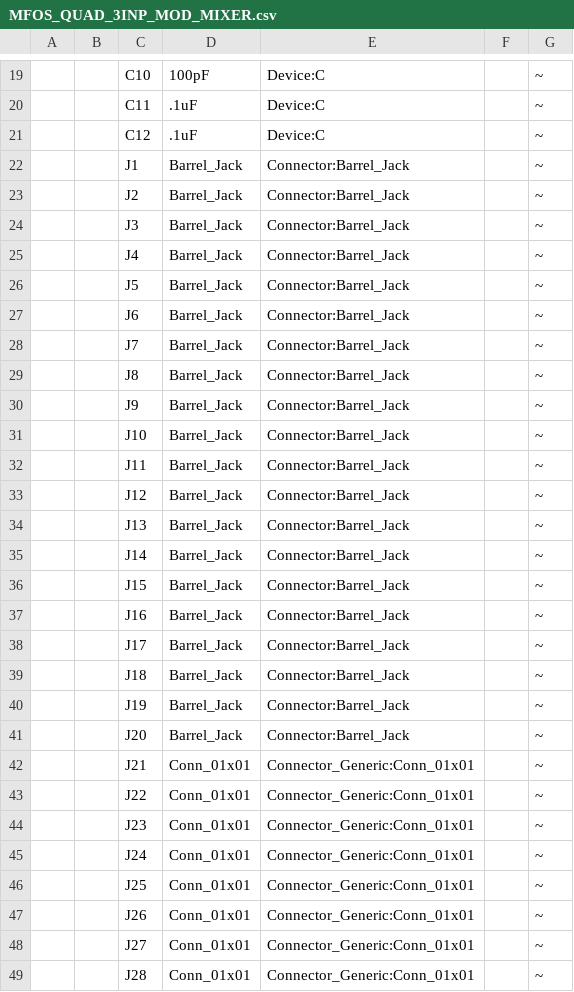
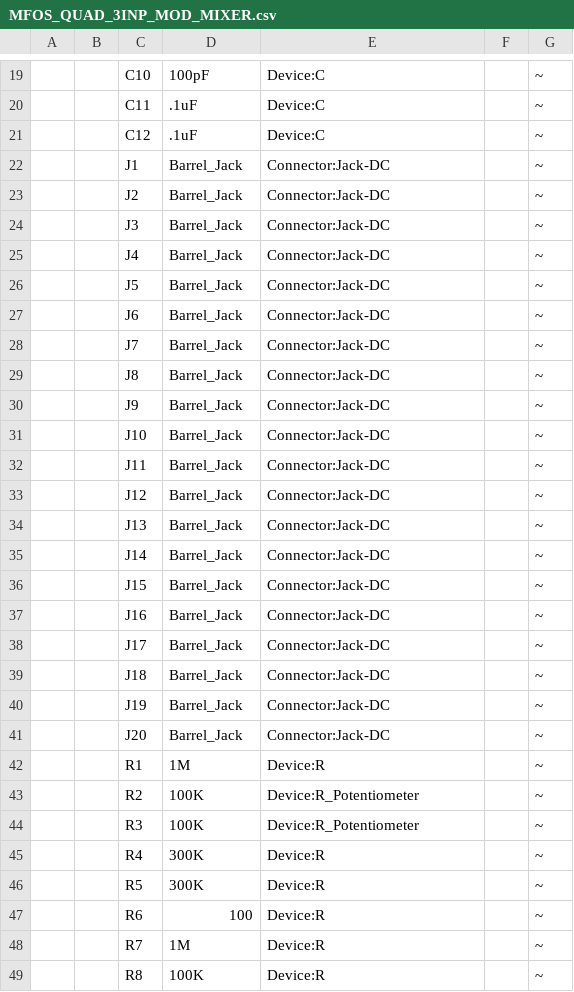
Before and after one commit to dehekkendekrekker/synth, a CSV file: MFOS_QUAD_3INP_MOD_MIXER/MFOS_QUAD_3INP_MOD_MIXER.csv, drawn as a sheet; only a part is shown, gaps mark what is left out; the shorter side is filled out with more unchanged rows; the diff covers the shown part only; the diff names each change by its address in the sheet, - before the commit and + after, or states it on an @@ line.

```diff
--- a/MFOS_QUAD_3INP_MOD_MIXER/MFOS_QUAD_3INP_MOD_MIXER.csv
+++ b/MFOS_QUAD_3INP_MOD_MIXER/MFOS_QUAD_3INP_MOD_MIXER.csv
-E22:E41: Connector:Barrel_Jack
+E22:E41: Connector:Jack-DC
-row 42:  |  | J21 | Conn_01x01 | Connector_Generic:Conn_01x01 |  | ~
-row 43:  |  | J22 | Conn_01x01 | Connector_Generic:Conn_01x01 |  | ~
-row 44:  |  | J23 | Conn_01x01 | Connector_Generic:Conn_01x01 |  | ~
-row 45:  |  | J24 | Conn_01x01 | Connector_Generic:Conn_01x01 |  | ~
-row 46:  |  | J25 | Conn_01x01 | Connector_Generic:Conn_01x01 |  | ~
-row 47:  |  | J26 | Conn_01x01 | Connector_Generic:Conn_01x01 |  | ~
-row 48:  |  | J27 | Conn_01x01 | Connector_Generic:Conn_01x01 |  | ~
-row 49:  |  | J28 | Conn_01x01 | Connector_Generic:Conn_01x01 |  | ~
```
Also changed, not shown: 20 removed rows, 3 edited cells and row numbers in column A elsewhere in this file, MFOS_RING_MOD/MFOS_RING_MOD.csv, MFOS_SAMPLE_HOLD/MFOS_SAMPLE_HOLD.csv, 49 other files.
